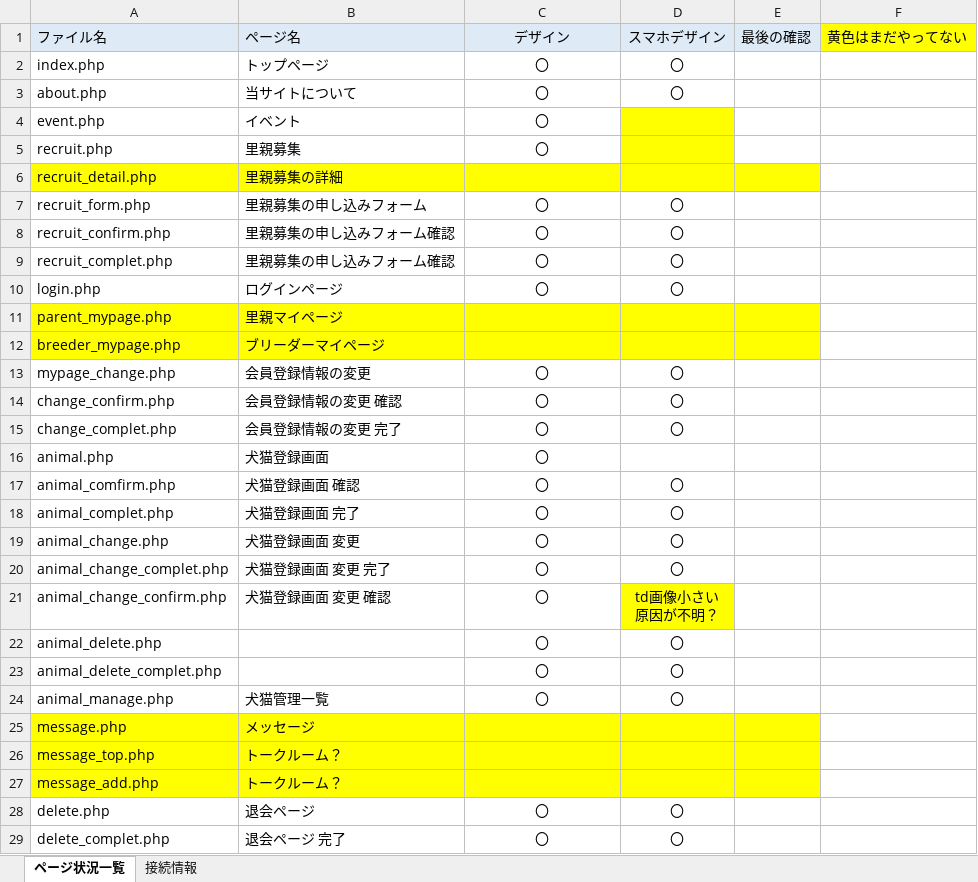
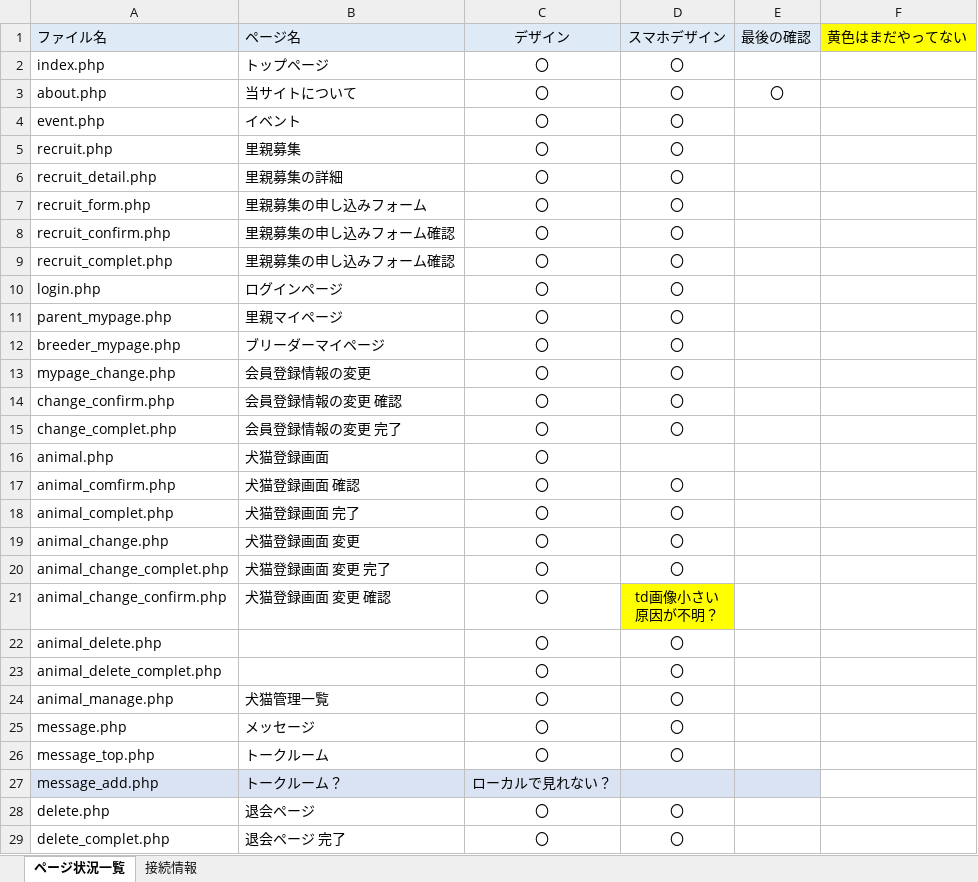
Before and after one commit to yu-kobatake/kfc, an Excel workbook: デザイン進捗.xlsx, sheet ページ状況一覧, drawn as a sheet; only a part is shown; values as stored, in another font and other column widths than the file's, no borders; the diff names each change by its address in the sheet, - before the commit and + after, or states it on an @@ line.

```diff
--- a/デザイン進捗.xlsx (sheet ページ状況一覧)
+++ b/デザイン進捗.xlsx (sheet ページ状況一覧)
-E3 (最後の確認): (empty)
+E3 (最後の確認): 〇
-D4:D6 (スマホデザイン): (empty)
+D4:D6 (スマホデザイン): 〇
-D4:D5 fill: #FFFF00
+D4:D5 fill: none
-A6:E6 fill: #FFFF00
+A6:E6 fill: none
-C6 (デザイン): (empty)
+C6 (デザイン): 〇
-A11:E12 fill: #FFFF00
+A11:E12 fill: none
-C11:C12 (デザイン): (empty)
+C11:C12 (デザイン): 〇
-D11:D12 (スマホデザイン): (empty)
+D11:D12 (スマホデザイン): 〇
-A25:E26 fill: #FFFF00
+A25:E26 fill: none
-C25:C26 (デザイン): (empty)
+C25:C26 (デザイン): 〇
-D25:D26 (スマホデザイン): (empty)
+D25:D26 (スマホデザイン): 〇
-B26 (ページ名): トークルーム？
+B26 (ページ名): トークルーム
-A27:E27 fill: #FFFF00
+A27:E27 fill: #DAE3F3
-C27 (デザイン): (empty)
+C27 (デザイン): ローカルで見れない？
```
Also changed, not shown: sheet 接続情報, 2 other files.
